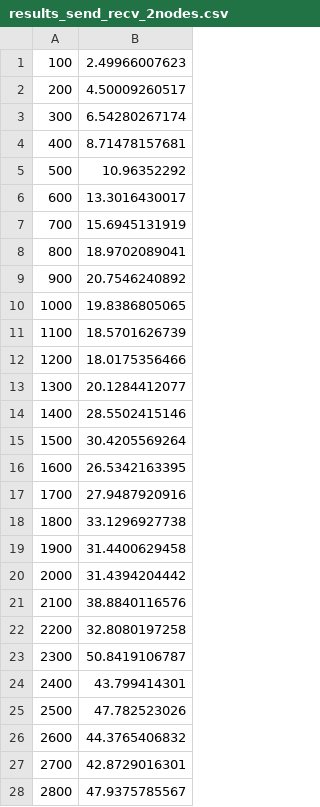
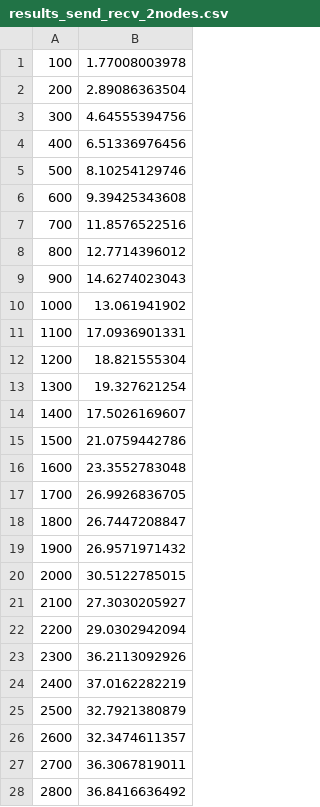
Before and after one commit to destrim/AGH-MPR, a CSV file: lab1/results_send_recv_2nodes.csv, drawn as a sheet; only a part is shown; the diff covers the shown part only.

```diff
--- a/lab1/results_send_recv_2nodes.csv
+++ b/lab1/results_send_recv_2nodes.csv
@@ -1,28 +1,28 @@
-100,2.49966007623
-200,4.50009260517
-300,6.54280267174
-400,8.71478157681
-500,10.96352292
-600,13.3016430017
-700,15.6945131919
-800,18.9702089041
-900,20.7546240892
-1000,19.8386805065
-1100,18.5701626739
-1200,18.0175356466
-1300,20.1284412077
-1400,28.5502415146
-1500,30.4205569264
-1600,26.5342163395
-1700,27.9487920916
-1800,33.1296927738
-1900,31.4400629458
-2000,31.4394204442
-2100,38.8840116576
-2200,32.8080197258
-2300,50.8419106787
-2400,43.799414301
-2500,47.782523026
-2600,44.3765406832
-2700,42.8729016301
-2800,47.9375785567
+100,1.77008003978
+200,2.89086363504
+300,4.64555394756
+400,6.51336976456
+500,8.10254129746
+600,9.39425343608
+700,11.8576522516
+800,12.7714396012
+900,14.6274023043
+1000,13.061941902
+1100,17.0936901331
+1200,18.821555304
+1300,19.327621254
+1400,17.5026169607
+1500,21.0759442786
+1600,23.3552783048
+1700,26.9926836705
+1800,26.7447208847
+1900,26.9571971432
+2000,30.5122785015
+2100,27.3030205927
+2200,29.0302942094
+2300,36.2113092926
+2400,37.0162282219
+2500,32.7921380879
+2600,32.3474611357
+2700,36.3067819011
+2800,36.8416636492
```
Also changed, not shown: 132 edited cells elsewhere in this file, lab1/results_ssend_recv_1node.csv, lab1/results_ssend_recv_2nodes.csv, 6 other files.
